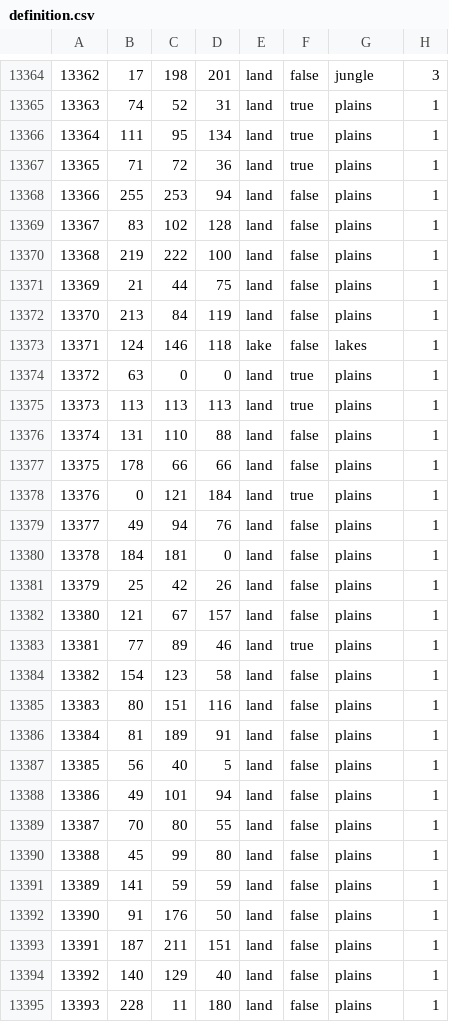
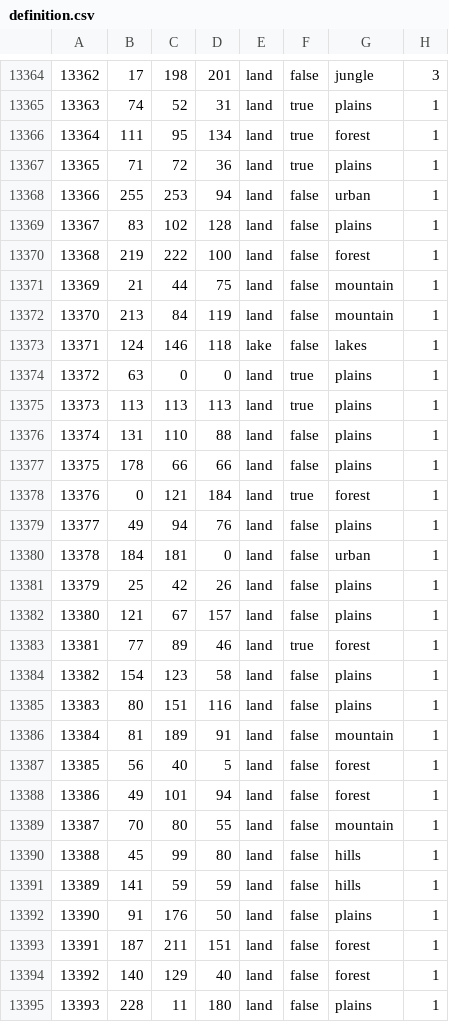
Before and after one commit to Meepazor/NewEuropeLandJam, a CSV file: map/definition.csv, drawn as a sheet; only a part is shown, gaps mark what is left out; the diff covers the shown part only.

Commit message:
Prov terrain

```diff
--- a/map/definition.csv
+++ b/map/definition.csv
@@ -13365,9 +13365,9 @@
 13363;74;52;31;land;true;plains;1
-13364;111;95;134;land;true;plains;1
+13364;111;95;134;land;true;forest;1
 13365;71;72;36;land;true;plains;1
-13366;255;253;94;land;false;plains;1
+13366;255;253;94;land;false;urban;1
 13367;83;102;128;land;false;plains;1
-13368;219;222;100;land;false;plains;1
-13369;21;44;75;land;false;plains;1
-13370;213;84;119;land;false;plains;1
+13368;219;222;100;land;false;forest;1
+13369;21;44;75;land;false;mountain;1
+13370;213;84;119;land;false;mountain;1
 13371;124;146;118;lake;false;lakes;1
@@ -13377,19 +13377,19 @@
 13375;178;66;66;land;false;plains;1
-13376;0;121;184;land;true;plains;1
+13376;0;121;184;land;true;forest;1
 13377;49;94;76;land;false;plains;1
-13378;184;181;0;land;false;plains;1
+13378;184;181;0;land;false;urban;1
 13379;25;42;26;land;false;plains;1
 13380;121;67;157;land;false;plains;1
-13381;77;89;46;land;true;plains;1
+13381;77;89;46;land;true;forest;1
 13382;154;123;58;land;false;plains;1
 13383;80;151;116;land;false;plains;1
-13384;81;189;91;land;false;plains;1
-13385;56;40;5;land;false;plains;1
-13386;49;101;94;land;false;plains;1
-13387;70;80;55;land;false;plains;1
-13388;45;99;80;land;false;plains;1
-13389;141;59;59;land;false;plains;1
+13384;81;189;91;land;false;mountain;1
+13385;56;40;5;land;false;forest;1
+13386;49;101;94;land;false;forest;1
+13387;70;80;55;land;false;mountain;1
+13388;45;99;80;land;false;hills;1
+13389;141;59;59;land;false;hills;1
 13390;91;176;50;land;false;plains;1
-13391;187;211;151;land;false;plains;1
-13392;140;129;40;land;false;plains;1
+13391;187;211;151;land;false;forest;1
+13392;140;129;40;land;false;forest;1
 13393;228;11;180;land;false;plains;1
```
Also changed, not shown: 3 edited cells elsewhere in this file.
